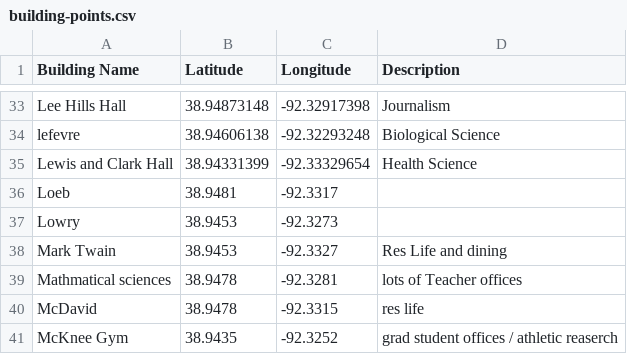
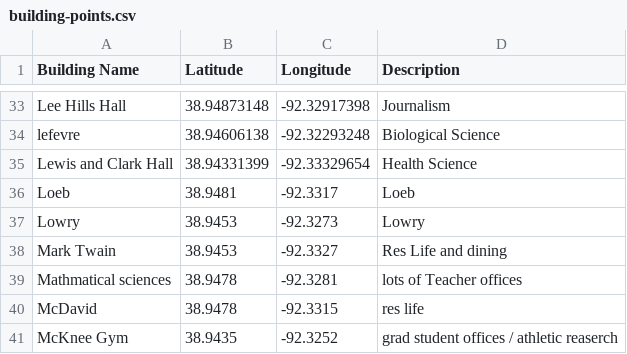
Before and after one commit to mizzou-capstone-capybaras-2022/capybara-campus-crawl, a CSV file: capybara-import-data/building-points.csv, drawn as a sheet; only a part is shown, gaps mark what is left out; the diff covers the shown part only.

Commit message:
Added descriptions for buildings that didn't have any

```diff
--- a/capybara-import-data/building-points.csv
+++ b/capybara-import-data/building-points.csv
@@ -35,4 +35,4 @@ lefevre,38.94606138,-92.32293248,Biological Science
 Lewis and Clark Hall,38.94331399,-92.33329654,Health Science
-Loeb,38.9481,-92.3317,
-Lowry,38.9453,-92.3273,
+Loeb,38.9481,-92.3317,Loeb
+Lowry,38.9453,-92.3273,Lowry
 Mark Twain,38.9453,-92.3327,Res Life and dining
```
Also changed, not shown: 11 edited cells elsewhere in this file.
